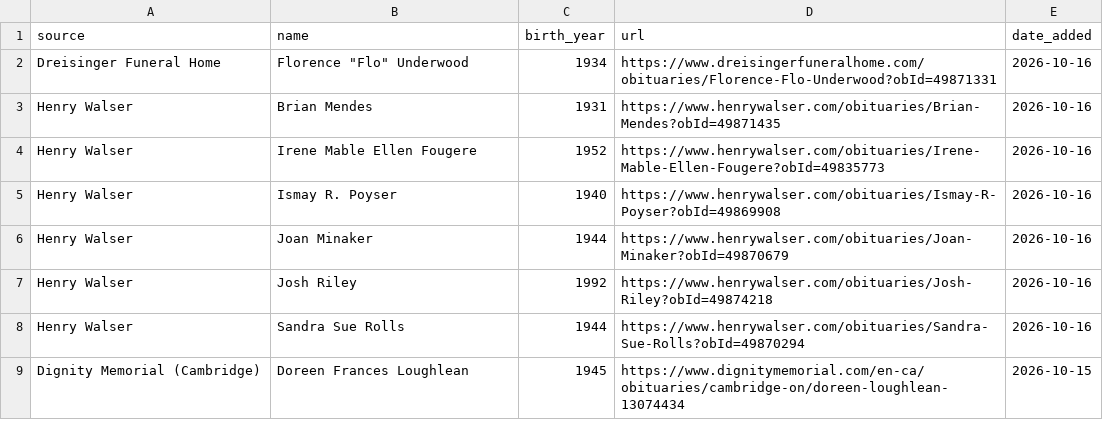
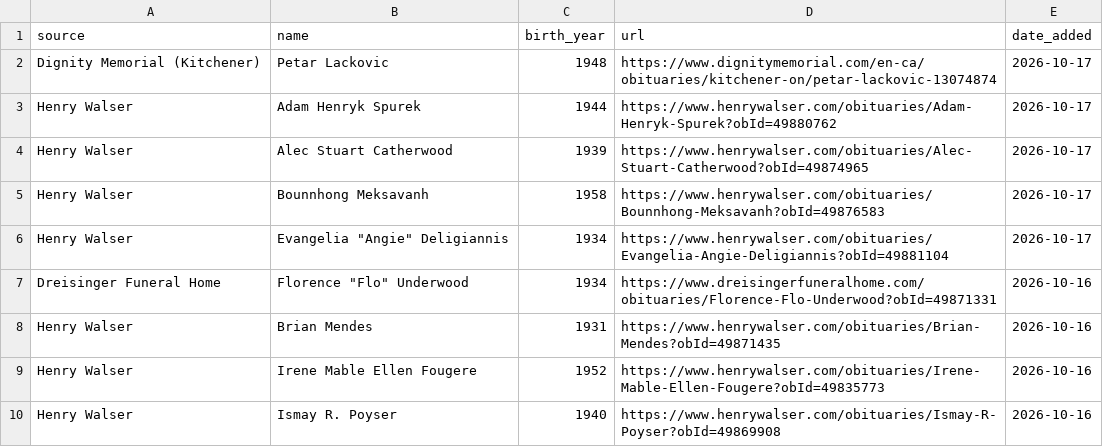
Before and after one commit to gpberber/waterloo-region-obituaries, a CSV file: data/obituaries.csv, drawn as a sheet; only a part is shown; the shorter side is filled out with more unchanged rows.

Commit message:
Update obituaries (local run)

```diff
--- a/data/obituaries.csv
+++ b/data/obituaries.csv
@@ -1,2 +1,7 @@
 source,name,birth_year,url,date_added
+Dignity Memorial (Kitchener),Petar Lackovic,1948,https://www.dignitymemorial.com/en-ca/obituaries/kitchener-on/petar-lackovic-13074874,2026-10-17
+Henry Walser,Adam Henryk Spurek,1944,https://www.henrywalser.com/obituaries/Adam-Henryk-Spurek?obId=49880762,2026-10-17
+Henry Walser,Alec Stuart Catherwood,1939,https://www.henrywalser.com/obituaries/Alec-Stuart-Catherwood?obId=49874965,2026-10-17
+Henry Walser,Bounnhong Meksavanh,1958,https://www.henrywalser.com/obituaries/Bounnhong-Meksavanh?obId=49876583,2026-10-17
+Henry Walser,"Evangelia ""Angie"" Deligiannis",1934,https://www.henrywalser.com/obituaries/Evangelia-Angie-Deligiannis?obId=49881104,2026-10-17
 Dreisinger Funeral Home,"Florence ""Flo"" Underwood",1934,https://www.dreisingerfuneralhome.com/obituaries/Florence-Flo-Underwood?obId=49871331,2026-10-16
```
Also changed, not shown: 1 other file.
